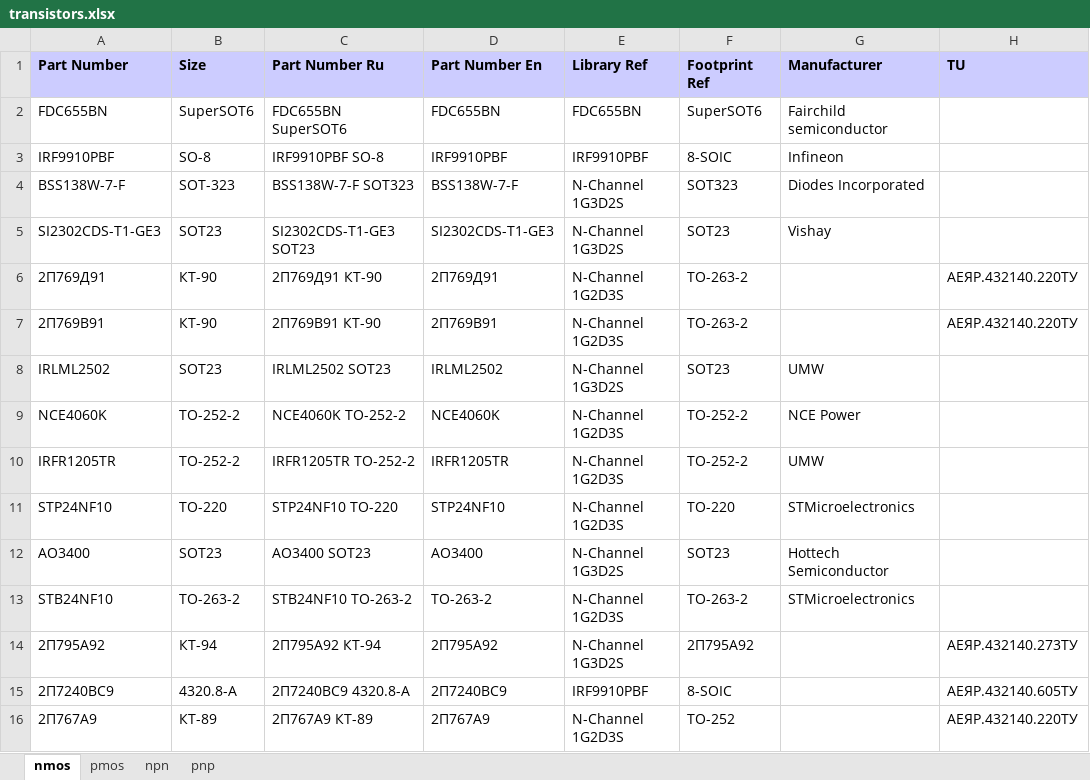
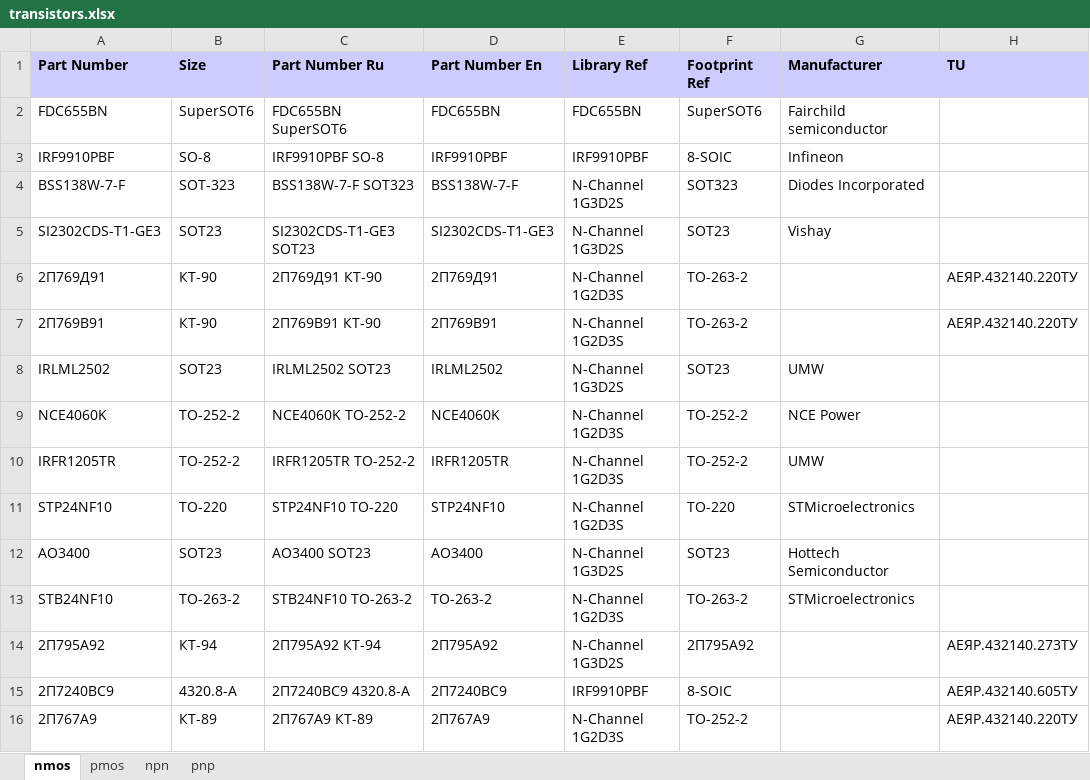
Before and after one commit to garou-g/elem_altium_db2, an Excel workbook: library/transistors.xlsx, sheet nmos, drawn as a sheet; values as stored, in another font and other column widths than the file's, no borders; the diff names each change by its address in the sheet, - before the commit and + after, or states it on an @@ line.

Commit message:
sgxfdsgfs

```diff
--- a/library/transistors.xlsx (sheet nmos)
+++ b/library/transistors.xlsx (sheet nmos)
-F16 (Footprint Ref): TO-252
+F16 (Footprint Ref): TO-252-2
```
